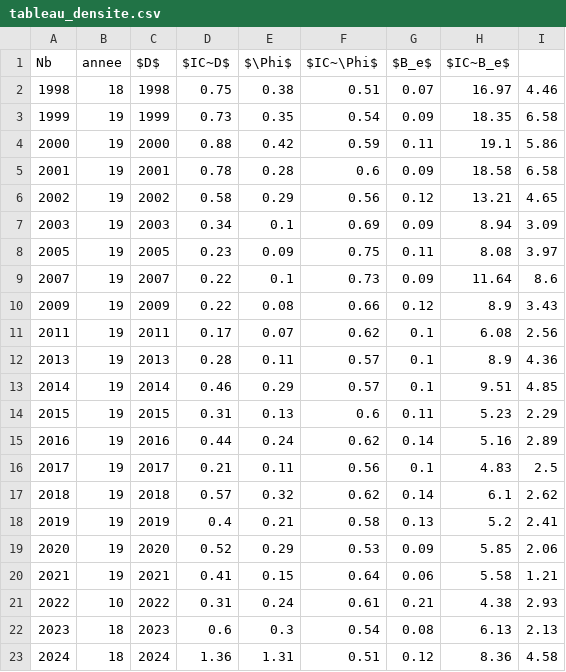
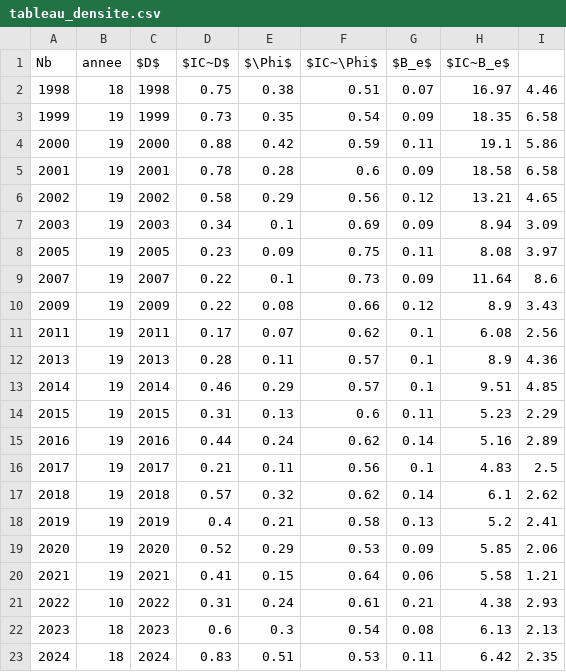
Before and after one commit to Eaux-et-Vilaine/pechelec, a CSV file: table/2024/tableau_densite.csv, drawn as a sheet.

```diff
--- a/table/2024/tableau_densite.csv
+++ b/table/2024/tableau_densite.csv
@@ -22,2 +22,2 @@
 "2023";18;"2023";0.6;0.3;0.54;0.08;6.13;2.13
-"2024";18;"2024";1.36;1.31;0.51;0.12;8.36;4.58
+"2024";18;"2024";0.83;0.51;0.53;0.11;6.42;2.35
```
Also changed, not shown: data/summary_station.csv, 12 other files.
